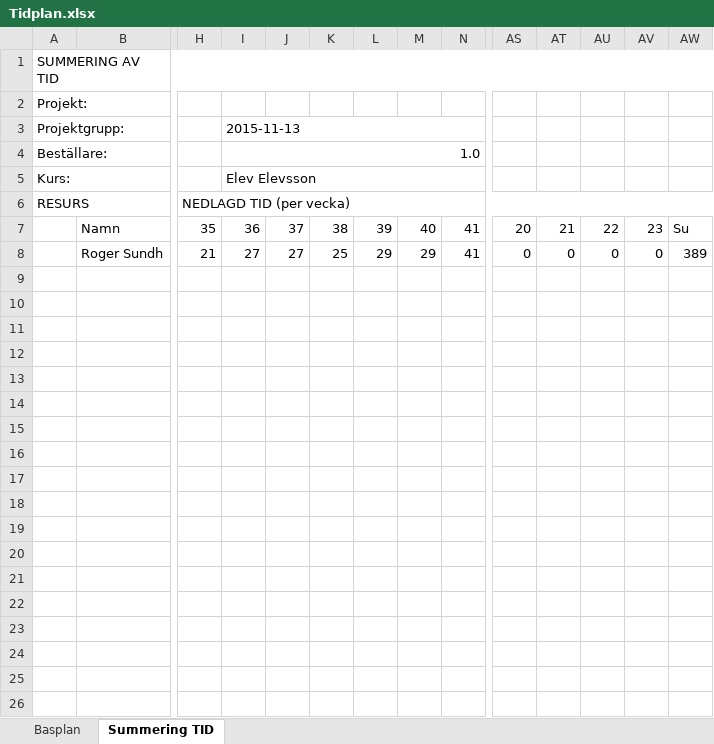
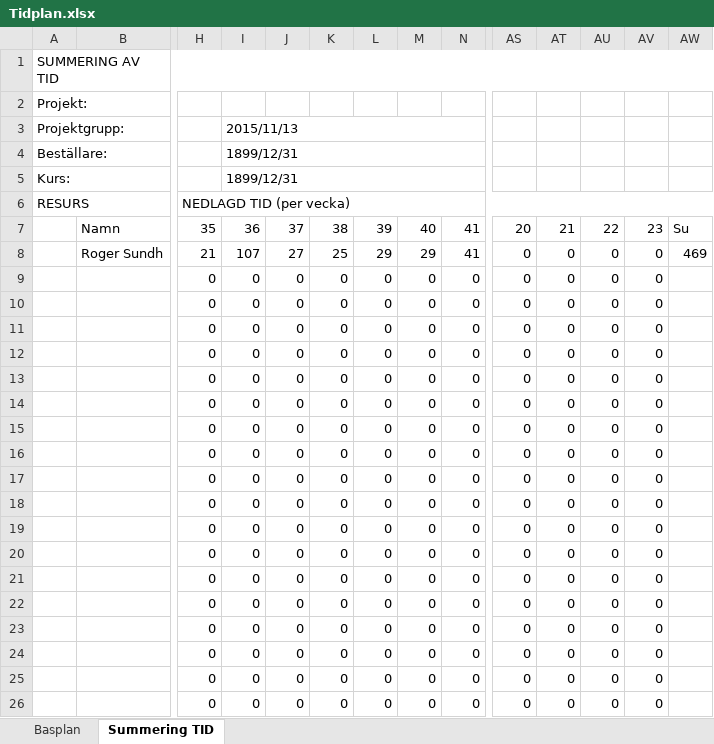
Before and after one commit to gustafssonwjohan/scratchspel, an Excel workbook: docs/Tidplan.xlsx, sheet Summering TID, drawn as a sheet; only a part is shown, gaps mark what is left out; values as stored, in another font and other column widths than the file's, no cell formats; charts and pictures and conditional formats not drawn; rows hold the shown columns only; the diff covers the shown part only; the diff names each change by its address in the sheet, - before the commit and + after, or states it on an @@ line.

Commit message:
uppdaterat tidsplan

```diff
--- a/docs/Tidplan.xlsx (sheet Summering TID)
+++ b/docs/Tidplan.xlsx (sheet Summering TID)
-I3: 2015-11-13
+I3: 2015/11/13
-I4: 1.0
+I4: 1899/12/31
-I5: Elev Elevsson
+I5: 1899/12/31
-I8: 27
+I8: 107
-AW8: 389
+AW8: 469
-row 9: (empty)
+row 9:  |  | 0 | 0 | 0 | 0 | 0 | 0 | 0 | 0 | 0 | 0 | 0
-row 10: (empty)
+row 10:  |  | 0 | 0 | 0 | 0 | 0 | 0 | 0 | 0 | 0 | 0 | 0
-row 11: (empty)
+row 11:  |  | 0 | 0 | 0 | 0 | 0 | 0 | 0 | 0 | 0 | 0 | 0
-row 12: (empty)
+row 12:  |  | 0 | 0 | 0 | 0 | 0 | 0 | 0 | 0 | 0 | 0 | 0
-row 13: (empty)
+row 13:  |  | 0 | 0 | 0 | 0 | 0 | 0 | 0 | 0 | 0 | 0 | 0
-row 14: (empty)
+row 14:  |  | 0 | 0 | 0 | 0 | 0 | 0 | 0 | 0 | 0 | 0 | 0
-row 15: (empty)
+row 15:  |  | 0 | 0 | 0 | 0 | 0 | 0 | 0 | 0 | 0 | 0 | 0
-row 16: (empty)
+row 16:  |  | 0 | 0 | 0 | 0 | 0 | 0 | 0 | 0 | 0 | 0 | 0
-row 17: (empty)
+row 17:  |  | 0 | 0 | 0 | 0 | 0 | 0 | 0 | 0 | 0 | 0 | 0
-row 18: (empty)
+row 18:  |  | 0 | 0 | 0 | 0 | 0 | 0 | 0 | 0 | 0 | 0 | 0
-row 19: (empty)
+row 19:  |  | 0 | 0 | 0 | 0 | 0 | 0 | 0 | 0 | 0 | 0 | 0
-row 20: (empty)
+row 20:  |  | 0 | 0 | 0 | 0 | 0 | 0 | 0 | 0 | 0 | 0 | 0
-row 21: (empty)
+row 21:  |  | 0 | 0 | 0 | 0 | 0 | 0 | 0 | 0 | 0 | 0 | 0
-row 22: (empty)
+row 22:  |  | 0 | 0 | 0 | 0 | 0 | 0 | 0 | 0 | 0 | 0 | 0
-row 23: (empty)
+row 23:  |  | 0 | 0 | 0 | 0 | 0 | 0 | 0 | 0 | 0 | 0 | 0
-row 24: (empty)
+row 24:  |  | 0 | 0 | 0 | 0 | 0 | 0 | 0 | 0 | 0 | 0 | 0
-row 25: (empty)
+row 25:  |  | 0 | 0 | 0 | 0 | 0 | 0 | 0 | 0 | 0 | 0 | 0
-row 26: (empty)
+row 26:  |  | 0 | 0 | 0 | 0 | 0 | 0 | 0 | 0 | 0 | 0 | 0
```
Also changed, not shown: 207 edited cells elsewhere in this sheet, sheet Basplan, cell formats, formulas that keep their value, charts or pictures.
